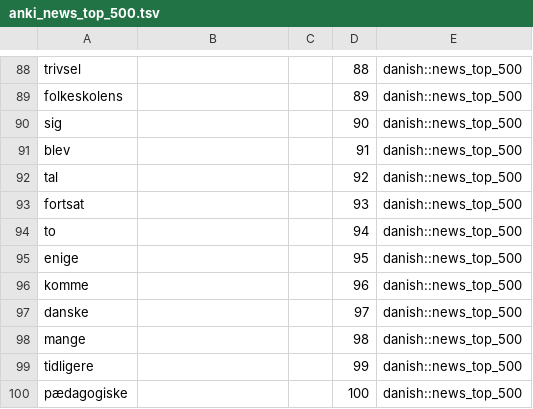
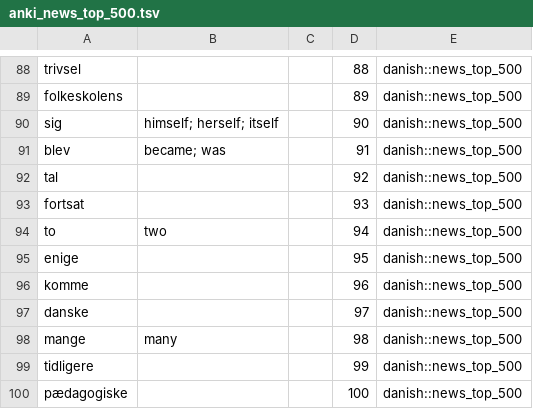
Before and after one commit to ThinkingInSpace/offline-flashcards, a TSV file: danish-frequency-pipeline/exports/anki_news_top_500.tsv, drawn as a sheet; only a part is shown, gaps mark what is left out; the diff covers the shown part only.

```diff
--- a/danish-frequency-pipeline/exports/anki_news_top_500.tsv
+++ b/danish-frequency-pipeline/exports/anki_news_top_500.tsv
@@ -89,7 +89,7 @@ trivsel			88	danish::news_top_500
 folkeskolens			89	danish::news_top_500
-sig			90	danish::news_top_500
-blev			91	danish::news_top_500
+sig	himself; herself; itself		90	danish::news_top_500
+blev	became; was		91	danish::news_top_500
 tal			92	danish::news_top_500
 fortsat			93	danish::news_top_500
-to			94	danish::news_top_500
+to	two		94	danish::news_top_500
 enige			95	danish::news_top_500
@@ -97,3 +97,3 @@ komme			96	danish::news_top_500
 danske			97	danish::news_top_500
-mange			98	danish::news_top_500
+mange	many		98	danish::news_top_500
 tidligere			99	danish::news_top_500
```
Also changed, not shown: 81 edited cells elsewhere in this file, danish-frequency-pipeline/exports/news_top_500.csv, 3 other files.
